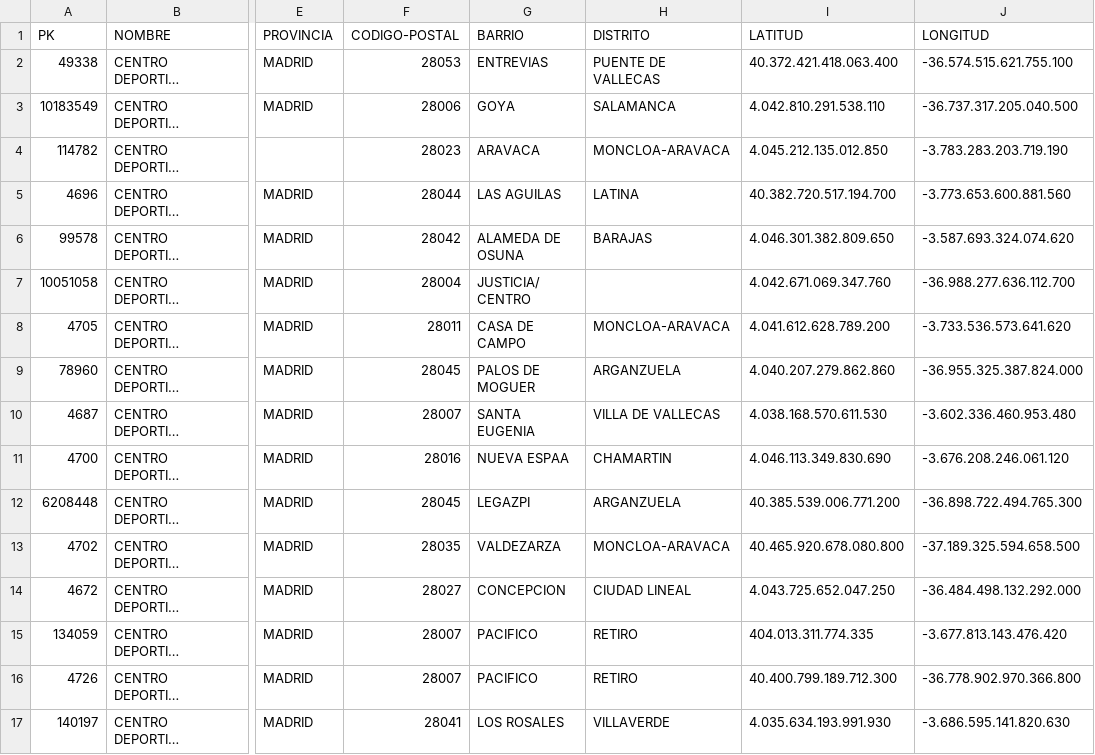
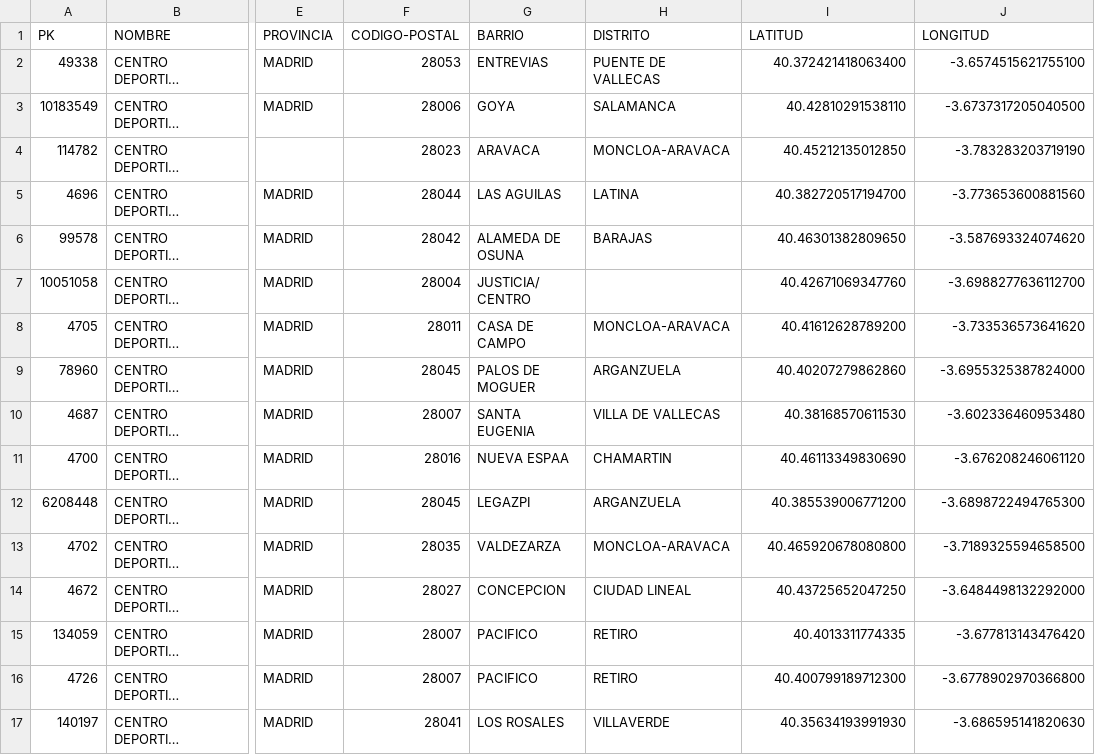
Before and after one commit to BigG-DSC/OLBD-project, a CSV file: ProcessedData/sportcenters.csv, drawn as a sheet; only a part is shown, gaps mark what is left out; long unchanged cells end in …; the diff covers the shown part only; the diff names each change by its address in the sheet, - before the commit and + after, or states it on an @@ line.

Commit message:
Datasets Updated

```diff
--- a/ProcessedData/sportcenters.csv
+++ b/ProcessedData/sportcenters.csv
-I2 (LATITUD): 40.372.421.418.063.400
+I2 (LATITUD): 40.372421418063400
-J2 (LONGITUD): -36.574.515.621.755.100
+J2 (LONGITUD): -3.6574515621755100
-I3 (LATITUD): 4.042.810.291.538.110
+I3 (LATITUD): 40.42810291538110
-J3 (LONGITUD): -36.737.317.205.040.500
+J3 (LONGITUD): -3.6737317205040500
-I4 (LATITUD): 4.045.212.135.012.850
+I4 (LATITUD): 40.45212135012850
-J4 (LONGITUD): -3.783.283.203.719.190
+J4 (LONGITUD): -3.783283203719190
-I5 (LATITUD): 40.382.720.517.194.700
+I5 (LATITUD): 40.382720517194700
-J5 (LONGITUD): -3.773.653.600.881.560
+J5 (LONGITUD): -3.773653600881560
-I6 (LATITUD): 4.046.301.382.809.650
+I6 (LATITUD): 40.46301382809650
-J6 (LONGITUD): -3.587.693.324.074.620
+J6 (LONGITUD): -3.587693324074620
-I7 (LATITUD): 4.042.671.069.347.760
+I7 (LATITUD): 40.42671069347760
-J7 (LONGITUD): -36.988.277.636.112.700
+J7 (LONGITUD): -3.6988277636112700
-I8 (LATITUD): 4.041.612.628.789.200
+I8 (LATITUD): 40.41612628789200
-J8 (LONGITUD): -3.733.536.573.641.620
+J8 (LONGITUD): -3.733536573641620
-I9 (LATITUD): 4.040.207.279.862.860
+I9 (LATITUD): 40.40207279862860
-J9 (LONGITUD): -36.955.325.387.824.000
+J9 (LONGITUD): -3.6955325387824000
-I10 (LATITUD): 4.038.168.570.611.530
+I10 (LATITUD): 40.38168570611530
-J10 (LONGITUD): -3.602.336.460.953.480
+J10 (LONGITUD): -3.602336460953480
-I11 (LATITUD): 4.046.113.349.830.690
+I11 (LATITUD): 40.46113349830690
-J11 (LONGITUD): -3.676.208.246.061.120
+J11 (LONGITUD): -3.676208246061120
-I12 (LATITUD): 40.385.539.006.771.200
+I12 (LATITUD): 40.385539006771200
-J12 (LONGITUD): -36.898.722.494.765.300
+J12 (LONGITUD): -3.6898722494765300
-I13 (LATITUD): 40.465.920.678.080.800
+I13 (LATITUD): 40.465920678080800
-J13 (LONGITUD): -37.189.325.594.658.500
+J13 (LONGITUD): -3.7189325594658500
-I14 (LATITUD): 4.043.725.652.047.250
+I14 (LATITUD): 40.43725652047250
-J14 (LONGITUD): -36.484.498.132.292.000
+J14 (LONGITUD): -3.6484498132292000
-I15 (LATITUD): 404.013.311.774.335
+I15 (LATITUD): 40.4013311774335
-J15 (LONGITUD): -3.677.813.143.476.420
+J15 (LONGITUD): -3.677813143476420
-I16 (LATITUD): 40.400.799.189.712.300
+I16 (LATITUD): 40.400799189712300
-J16 (LONGITUD): -36.778.902.970.366.800
+J16 (LONGITUD): -3.6778902970366800
-I17 (LATITUD): 4.035.634.193.991.930
+I17 (LATITUD): 40.35634193991930
-J17 (LONGITUD): -3.686.595.141.820.630
+J17 (LONGITUD): -3.686595141820630
```
Also changed, not shown: 110 edited cells elsewhere in this file, ProcessedData/elderlyareas.csv, 1 other file.
